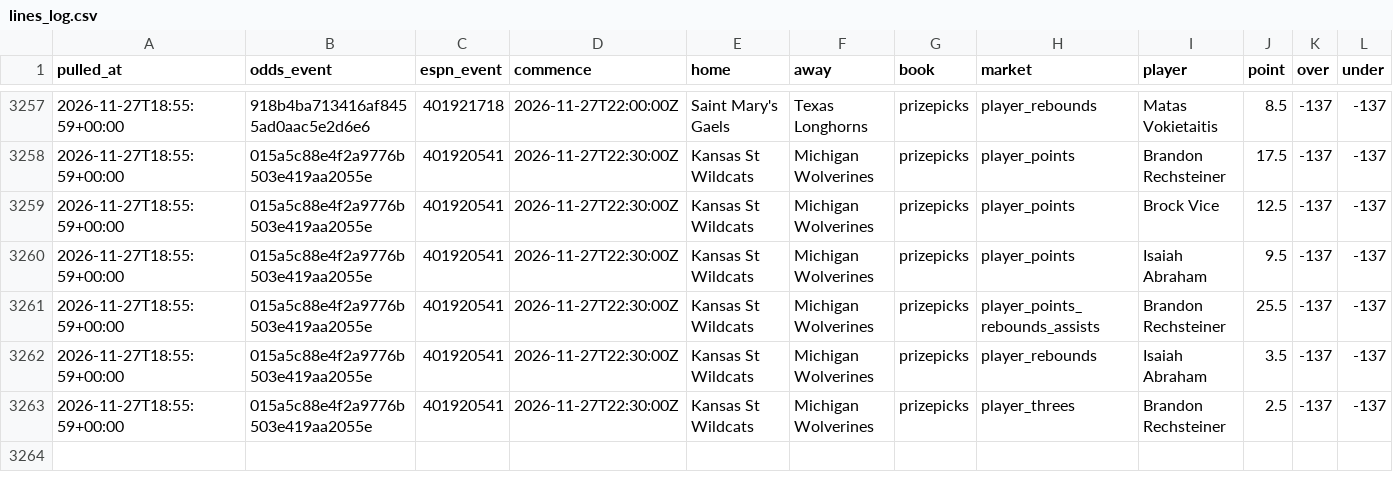
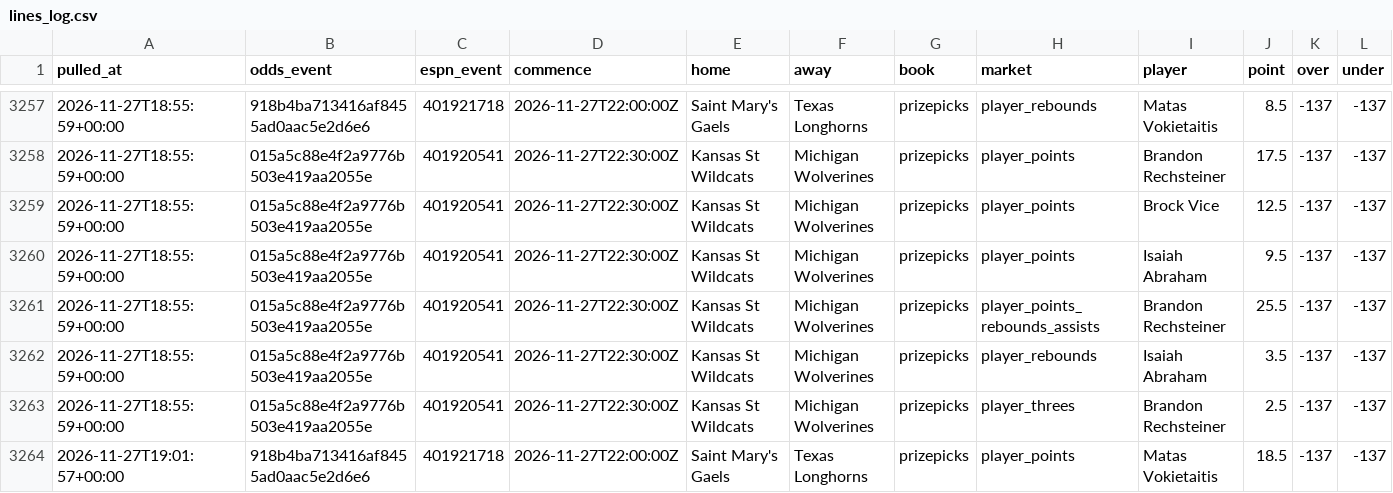
Before and after one commit to jlwin1995-alt/CBB, a CSV file: data/log/lines_log.csv, drawn as a sheet; only a part is shown, gaps mark what is left out; rows hold the shown columns only; the diff names each change by its address in the sheet, - before the commit and + after, or states it on an @@ line.

```diff
--- a/data/log/lines_log.csv
+++ b/data/log/lines_log.csv
+row 3264: 2026-11-27T19:01:57+00:00 | 918b4ba713416af8455ad0aac5e2d6e6 | 401921718 | 2026-11-27T22:00:00Z | Saint Mary's Gaels | Texas Longhorns | prizepicks | player_points | Matas Vokietaitis | 18.5 | -137 | -137
```
Also changed, not shown: data/log/credits.csv, data/raw/lines.csv, 5 other files.
